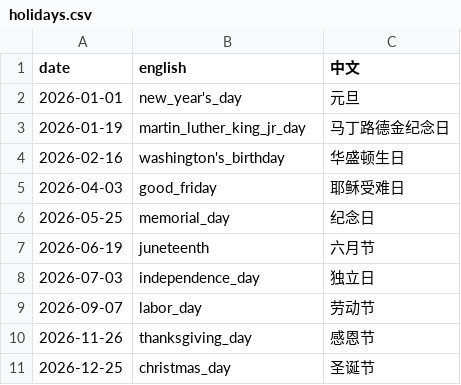
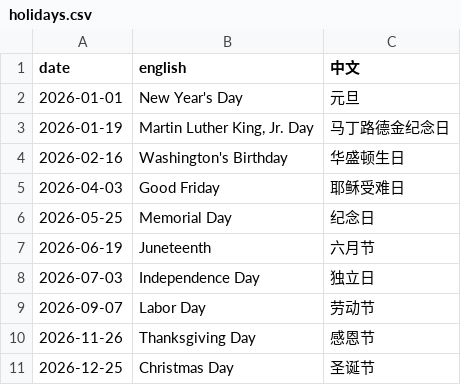
Before and after one commit to samkennerly/chengdu, a CSV file: science/data/holidays.csv, drawn as a sheet.

Commit message:
update science/tables

```diff
--- a/science/data/holidays.csv
+++ b/science/data/holidays.csv
@@ -1,11 +1,11 @@
 date,english,中文
-2026-01-01,new_year's_day,元旦
-2026-01-19,martin_luther_king_jr_day,马丁路德金纪念日
-2026-02-16,washington's_birthday,华盛顿生日
-2026-04-03,good_friday,耶稣受难日
-2026-05-25,memorial_day,纪念日
-2026-06-19,juneteenth,六月节
-2026-07-03,independence_day,独立日
-2026-09-07,labor_day,劳动节
-2026-11-26,thanksgiving_day,感恩节
-2026-12-25,christmas_day,圣诞节
+2026-01-01,New Year's Day,元旦
+2026-01-19,"Martin Luther King, Jr. Day",马丁路德金纪念日
+2026-02-16,Washington's Birthday,华盛顿生日
+2026-04-03,Good Friday,耶稣受难日
+2026-05-25,Memorial Day,纪念日
+2026-06-19,Juneteenth,六月节
+2026-07-03,Independence Day,独立日
+2026-09-07,Labor Day,劳动节
+2026-11-26,Thanksgiving Day,感恩节
+2026-12-25,Christmas Day,圣诞节
```
Also changed, not shown: 1 other file.
